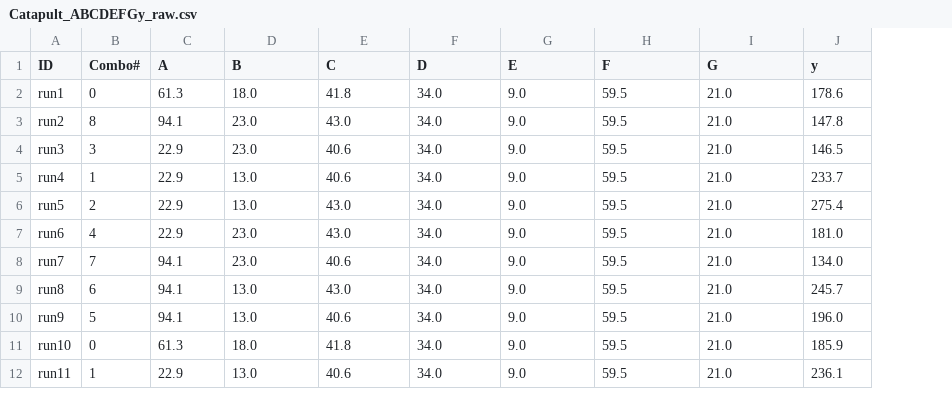
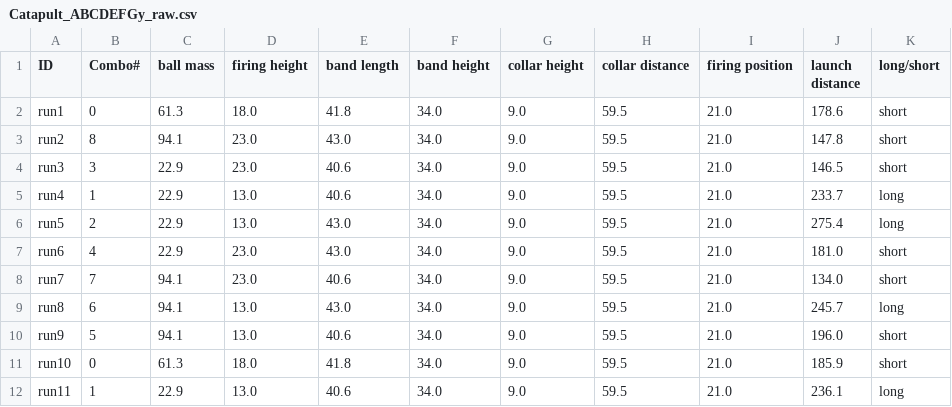
Before and after one commit to yanwu2001/DOE-ML-Public, a CSV file: PhysicalCatapult/Catapult_ABCDEFGy_raw.csv, drawn as a sheet; only a part is shown; the diff names each change by its address in the sheet, - before the commit and + after, or states it on an @@ line.

Commit message:
update Catapult_ABCDEFGy_raw

```diff
--- a/PhysicalCatapult/Catapult_ABCDEFGy_raw.csv
+++ b/PhysicalCatapult/Catapult_ABCDEFGy_raw.csv
+column K (long/short), rows 2-12: short | short | short | long | long | short | short | long | short | short | long
-C1: A
+C1: ball mass
-D1: B
+D1: firing height
-E1: C
+E1: band length
-F1: D
+F1: band height
-G1: E
+G1: collar height
-H1: F
+H1: collar distance
-I1: G
+I1: firing position
-J1: y
+J1: launch distance
```
Also changed, not shown: 1 other file.
